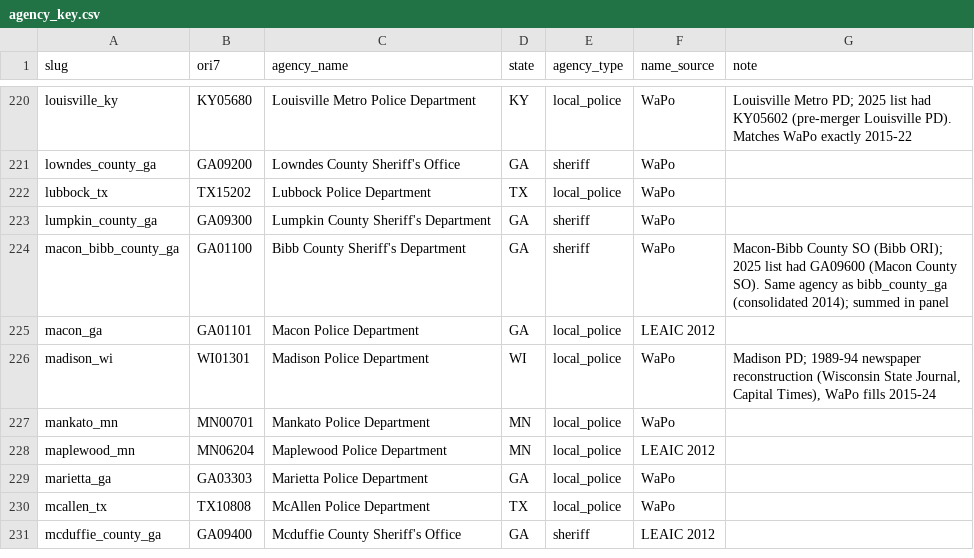
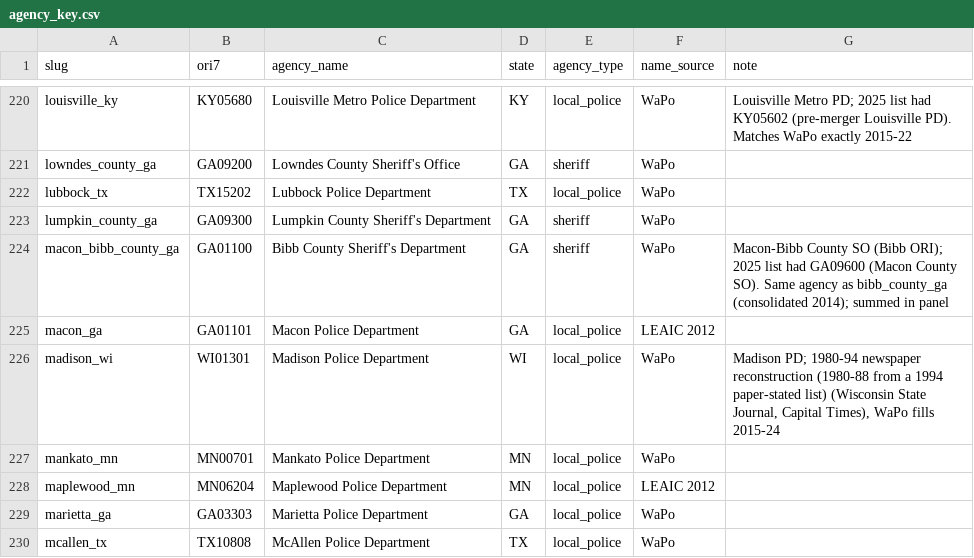
Before and after one commit to jnixy/agency-level-fatal-OIS, a CSV file: data/agency_key.csv, drawn as a sheet; only a part is shown, gaps mark what is left out; the shorter side is filled out with more unchanged rows.

```diff
--- a/data/agency_key.csv
+++ b/data/agency_key.csv
@@ -225,3 +225,3 @@ macon_bibb_county_ga,GA01100,Bibb County Sheriff's Department,GA,sheriff,WaPo,Ma
 macon_ga,GA01101,Macon Police Department,GA,local_police,LEAIC 2012,
-madison_wi,WI01301,Madison Police Department,WI,local_police,WaPo,"Madison PD; 1989-94 newspaper reconstruction (Wisconsin State Journal, Capital Times), WaPo fills 2015-24"
+madison_wi,WI01301,Madison Police Department,WI,local_police,WaPo,"Madison PD; 1980-94 newspaper reconstruction (1980-88 from a 1994 paper-stated list) (Wisconsin State Journal, Capital Times), WaPo fills 2015-24"
 mankato_mn,MN00701,Mankato Police Department,MN,local_police,WaPo,
```
Also changed, not shown: agency-level-fatal-ois.csv, data/clean/nix_agency_year.csv, 15 other files.
